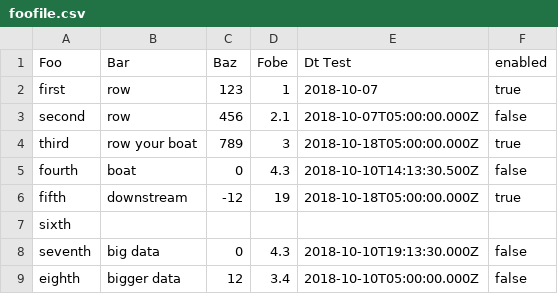
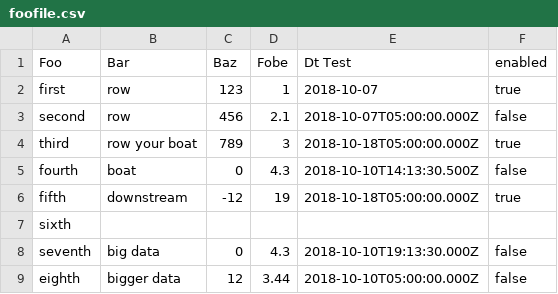
Before and after one commit to dictadata/storage-junctions, a CSV file: data/expected/http/foofile.csv, drawn as a sheet.

Commit message:
fix inconsistency in test data

```diff
--- a/data/expected/http/foofile.csv
+++ b/data/expected/http/foofile.csv
@@ -8,2 +8,2 @@ sixth,,,,,
 seventh,"big data",0,4.3,2018-10-10T19:13:30.000Z,false
-eighth,"bigger data",12,3.4,2018-10-10T05:00:00.000Z,false
+eighth,"bigger data",12,3.44,2018-10-10T05:00:00.000Z,false
```
Also changed, not shown: data/expected/json/transfer_2.csv, 16 other files.
